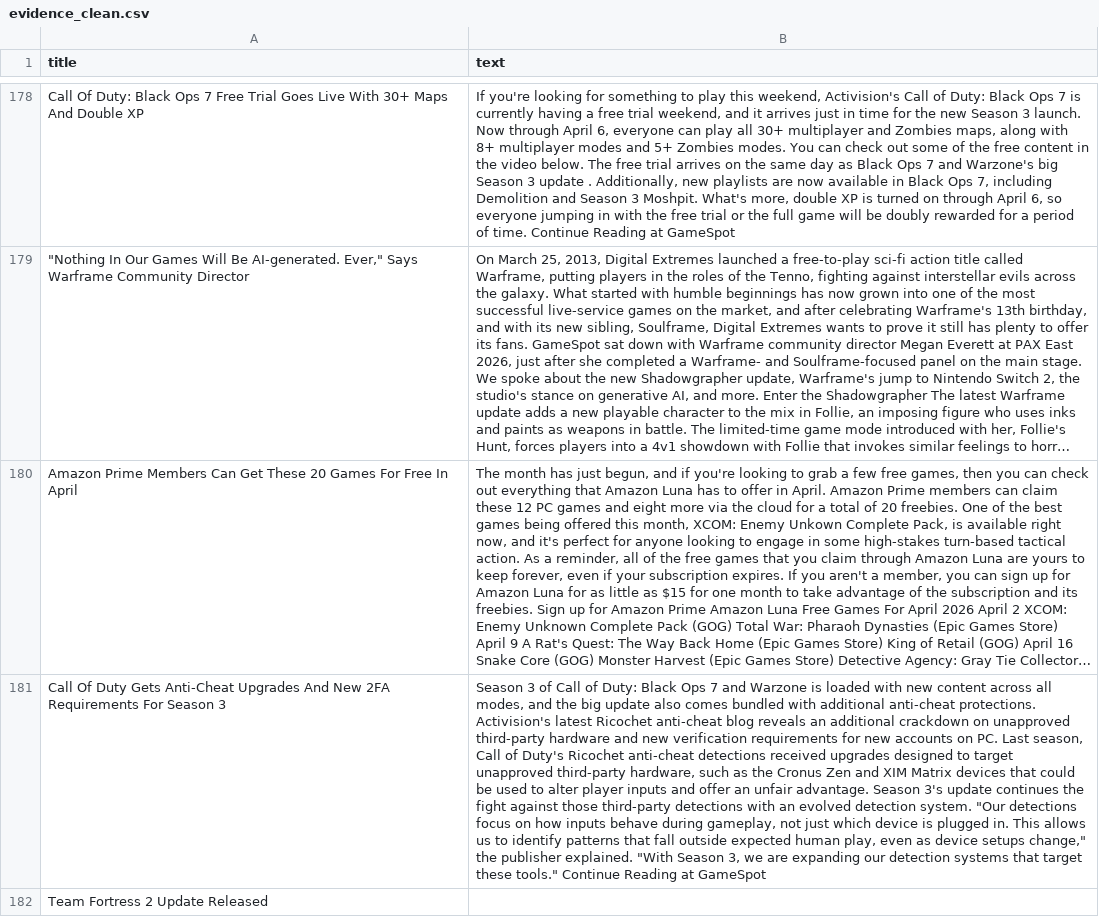
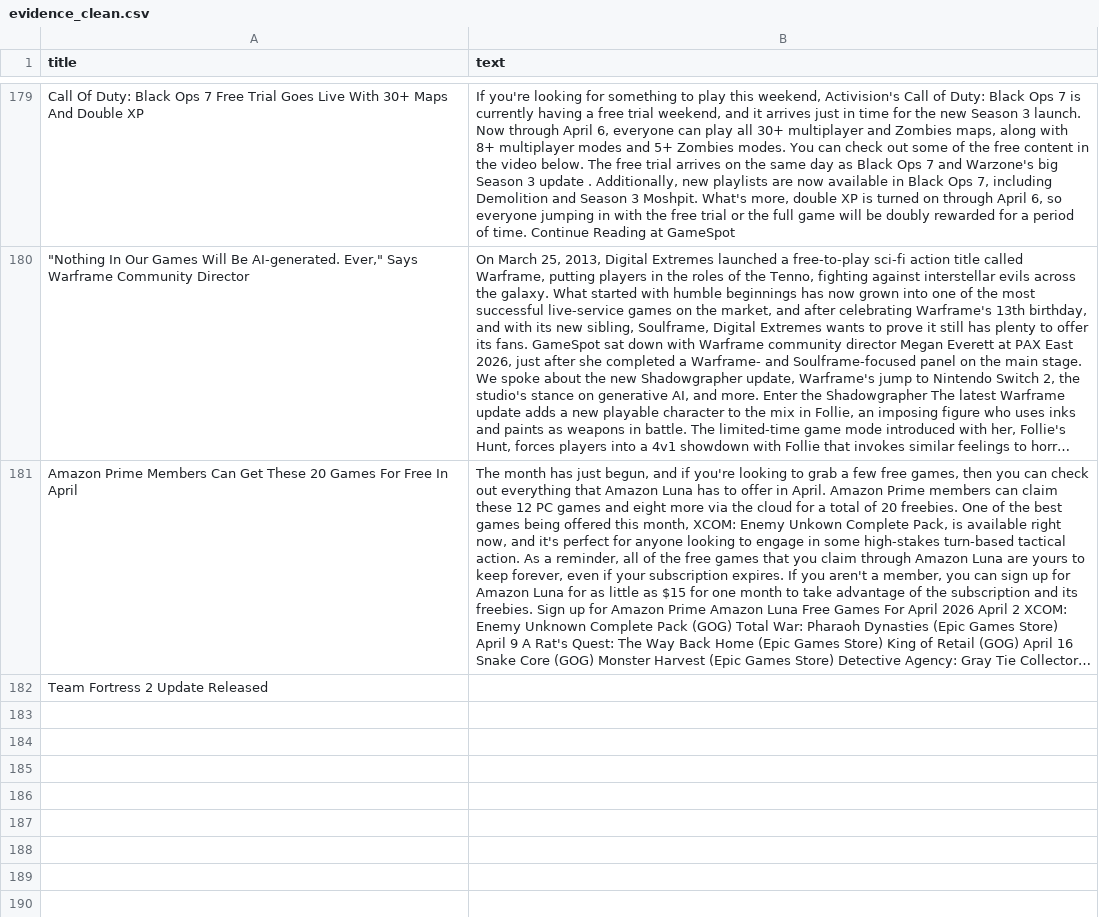
Before and after one commit to ROHIT05-ENG/gaming-news-project, a CSV file: data/evidence/evidence_clean.csv, drawn as a sheet; only a part is shown, gaps mark what is left out; long unchanged cells end in …; removed rows and columns are numbered as before the commit, all else as after; the diff covers the shown part only; the diff names each change by its address in the sheet, - before the commit and + after, or states it on an @@ line.

```diff
--- a/data/evidence/evidence_clean.csv
+++ b/data/evidence/evidence_clean.csv
-row 181: Call Of Duty Gets Anti-Cheat Upgrades And New 2FA Requirements For Season 3 | Season 3 of Call of Duty: Black Ops 7 and Warzone is loaded with new content across all modes, and the big update also comes bundled with additional anti-cheat protections. Activision's latest Ricochet anti-cheat blog reveals an additional crackdown on unapproved third-party hardware and new verification requirements for new accounts on PC. Last season, Call of Duty's Ricochet anti-cheat detections received upgrades designed to target unapproved third-party hardware, such as the Cronus Zen and XIM Matrix devices that could be used to alter player inputs and offer an unfair advantage. Season 3's update continues the fight against those third-party detections with an evolved detection system. "Our detections focus on how inputs behave during gameplay, not just which device is plugged in. This allows us to identify patterns that fall outside expected human play, even as device setups change," the publisher explained. "With Season 3, we are expanding our detection systems that target these tools." Continue Reading at GameSpot
```
Also changed, not shown: 14 added rows and 13 removed rows elsewhere in this file, data/evidence/evidence_raw.csv.
